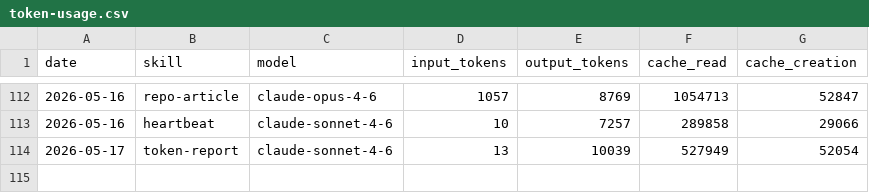
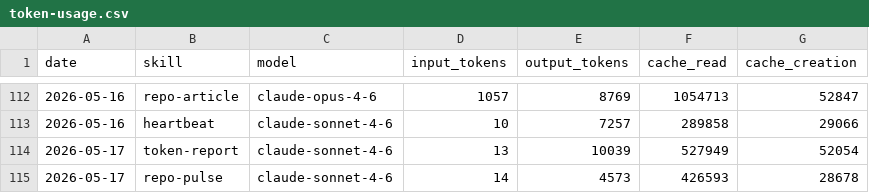
Before and after one commit to AITOBIAS04/miroshark-aeon, a CSV file: memory/token-usage.csv, drawn as a sheet; only a part is shown, gaps mark what is left out.

Commit message:
chore(repo-pulse): auto-commit 2026-05-17

```diff
--- a/memory/token-usage.csv
+++ b/memory/token-usage.csv
@@ -114 +114,2 @@ date,skill,model,input_tokens,output_tokens,cache_read,cache_creation
 2026-05-17,token-report,claude-sonnet-4-6,13,10039,527949,52054
+2026-05-17,repo-pulse,claude-sonnet-4-6,14,4573,426593,28678
```
Also changed, not shown: 3 other files.
